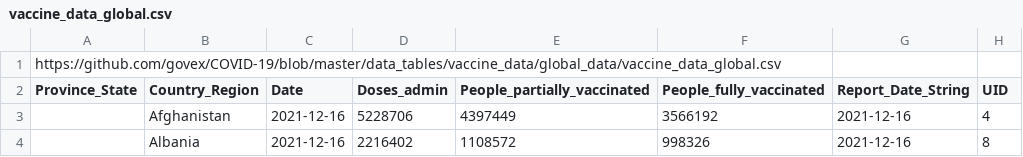
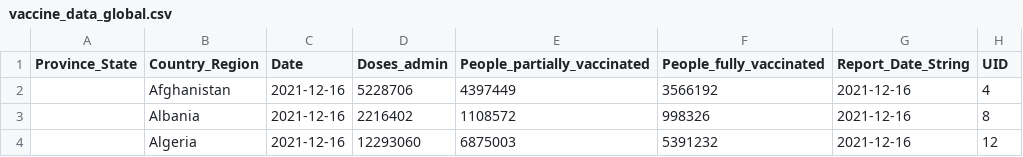
Before and after one commit to MikeMurf/project_1, a CSV file: 07-project-1-challenge/code_analysis_files/vaccine_data_global.csv, drawn as a sheet; only a part is shown; the shorter side is filled out with more unchanged rows.

```diff
--- a/07-project-1-challenge/code_analysis_files/vaccine_data_global.csv
+++ b/07-project-1-challenge/code_analysis_files/vaccine_data_global.csv
@@ -1,2 +1 @@
- https://github.com/govex/COVID-19/blob/master/data_tables/vaccine_data/global_data/vaccine_data_global.csv
 Province_State,Country_Region,Date,Doses_admin,People_partially_vaccinated,People_fully_vaccinated,Report_Date_String,UID
```
Also changed, not shown: 07-project-1-challenge/code_analysis_files/world_population.csv, 11 other files.
